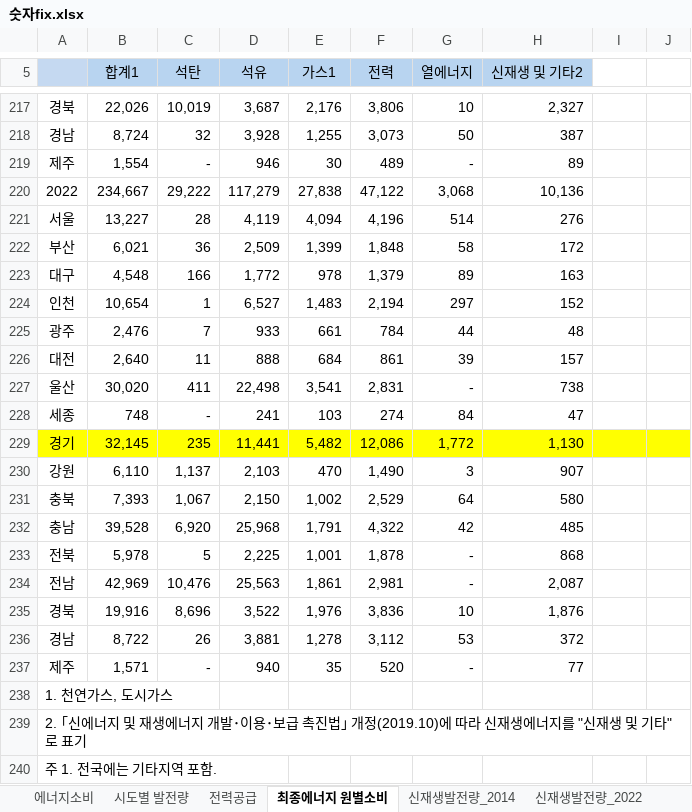
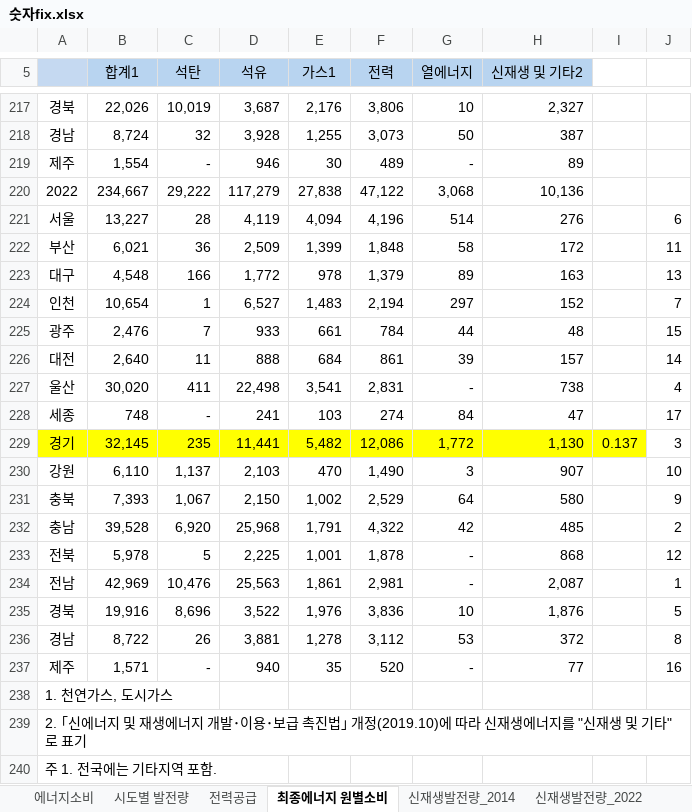
Before and after one commit to meandthey/platForm, an Excel workbook: 화면구성/from김한수박사님/전승호/숫자fix.xlsx, sheet 최종에너지 원별소비, drawn as a sheet; only a part is shown, gaps mark what is left out; values as stored, in another font and other column widths than the file's, no borders; charts and pictures not drawn; the diff names each change by its address in the sheet, - before the commit and + after, or states it on an @@ line.

```diff
--- a/화면구성/from김한수박사님/전승호/숫자fix.xlsx (sheet 최종에너지 원별소비)
+++ b/화면구성/from김한수박사님/전승호/숫자fix.xlsx (sheet 최종에너지 원별소비)
-J221: (empty)
+J221: 6
-J222: (empty)
+J222: 11
-J223: (empty)
+J223: 13
-J224: (empty)
+J224: 7
-J225: (empty)
+J225: 15
-J226: (empty)
+J226: 14
-J227: (empty)
+J227: 4
-J228: (empty)
+J228: 17
-I229: (empty)
+I229: 0.137
-J229: (empty)
+J229: 3
-J229 fill: #FFFF00
+J229 fill: none
-J230: (empty)
+J230: 10
-J231: (empty)
+J231: 9
-J232: (empty)
+J232: 2
-J233: (empty)
+J233: 12
-J234: (empty)
+J234: 1
-J235: (empty)
+J235: 5
-J236: (empty)
+J236: 8
-J237: (empty)
+J237: 16
```
Also changed, not shown: 33 other files.
